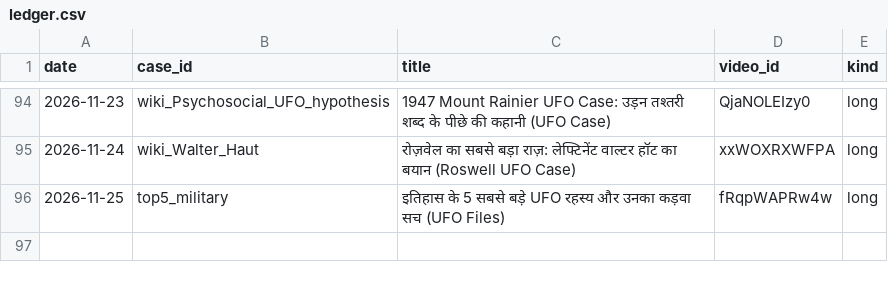
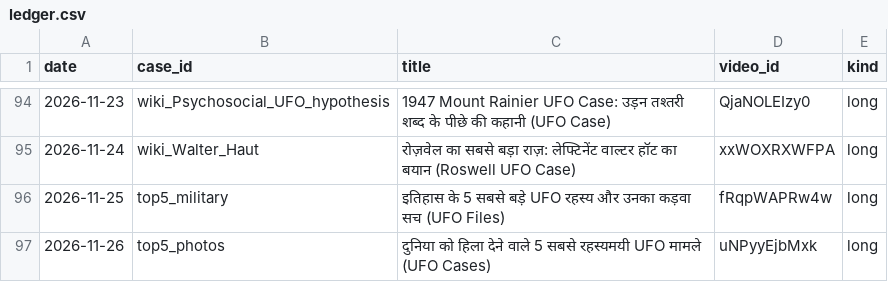
Before and after one commit to sainisourabh1-oss/ufo-channel, a CSV file: used/ledger.csv, drawn as a sheet; only a part is shown, gaps mark what is left out.

Commit message:
run success uNPyyEjbMxk

```diff
--- a/used/ledger.csv
+++ b/used/ledger.csv
@@ -96 +96,2 @@ date,case_id,title,video_id,kind
 2026-11-25,top5_military,इतिहास के 5 सबसे बड़े UFO रहस्य और उनका कड़वा सच (UFO Files),fRqpWAPRw4w,long
+2026-11-26,top5_photos,दुनिया को हिला देने वाले 5 सबसे रहस्यमयी UFO मामले (UFO Cases),uNPyyEjbMxk,long
```
Also changed, not shown: 3 other files.
